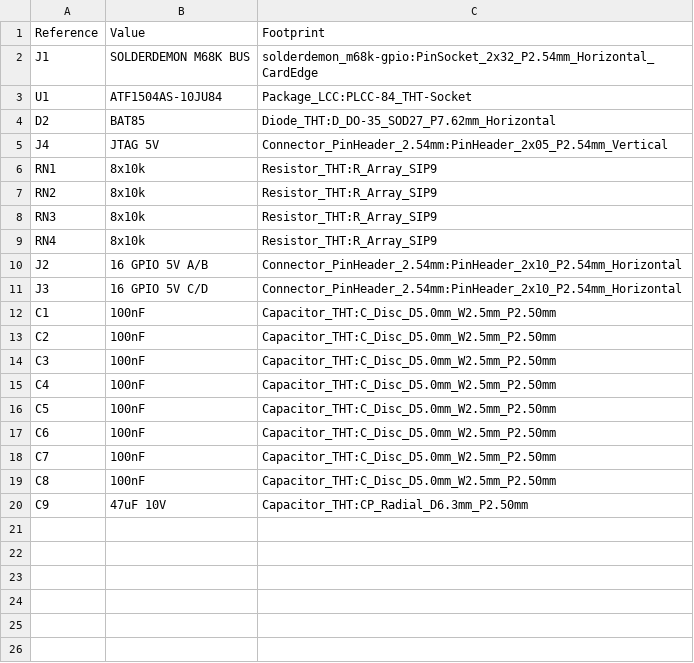
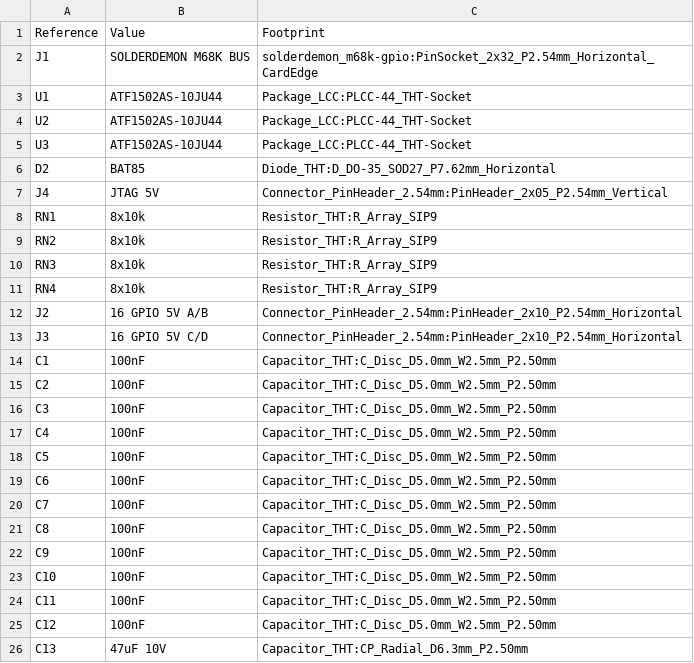
Before and after one commit to solderdemon/solderdemon_m68k-gpio, a CSV file: BOM.csv, drawn as a sheet.

Commit message:
Rework r2 GPIO card onto three 5V ATF1502AS (PLCC-44)
Replace the ATF1504AS PLCC-84 prototype with the same 44-pin ATF1502AS
used on SolderDemon 6502: one chip decodes the bus, two drive 16 GPIO
each, all in one J4 JTAG chain. All three CUPL sources fit with locked
pins (27/32, 27/32, 11/32 macrocells); tools/sim_card.py checks address
decode, port writes, direction reset and pin readback against the CUPL
equations. Board is 110 x 96 mm, routed, 0 ERC, 0 DRC with schematic
parity. Not manufactured; manufacturing/ still holds r1.

```diff
--- a/BOM.csv
+++ b/BOM.csv
@@ -2,3 +2,5 @@
 J1,SOLDERDEMON M68K BUS,solderdemon_m68k-gpio:PinSocket_2x32_P2.54mm_Horizontal_CardEdge
-U1,ATF1504AS-10JU84,Package_LCC:PLCC-84_THT-Socket
+U1,ATF1502AS-10JU44,Package_LCC:PLCC-44_THT-Socket
+U2,ATF1502AS-10JU44,Package_LCC:PLCC-44_THT-Socket
+U3,ATF1502AS-10JU44,Package_LCC:PLCC-44_THT-Socket
 D2,BAT85,Diode_THT:D_DO-35_SOD27_P7.62mm_Horizontal
@@ -19,2 +21,6 @@ C7,100nF,Capacitor_THT:C_Disc_D5.0mm_W2.5mm_P2.50mm
 C8,100nF,Capacitor_THT:C_Disc_D5.0mm_W2.5mm_P2.50mm
-C9,47uF 10V,Capacitor_THT:CP_Radial_D6.3mm_P2.50mm
+C9,100nF,Capacitor_THT:C_Disc_D5.0mm_W2.5mm_P2.50mm
+C10,100nF,Capacitor_THT:C_Disc_D5.0mm_W2.5mm_P2.50mm
+C11,100nF,Capacitor_THT:C_Disc_D5.0mm_W2.5mm_P2.50mm
+C12,100nF,Capacitor_THT:C_Disc_D5.0mm_W2.5mm_P2.50mm
+C13,47uF 10V,Capacitor_THT:CP_Radial_D6.3mm_P2.50mm
```
Also changed, not shown: 31 other files.
